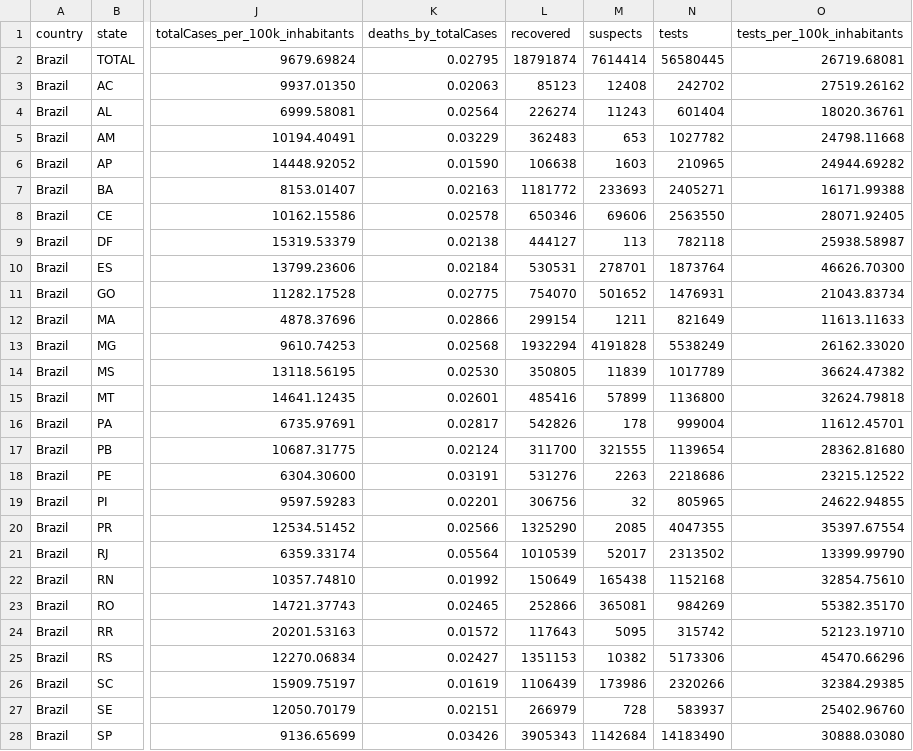
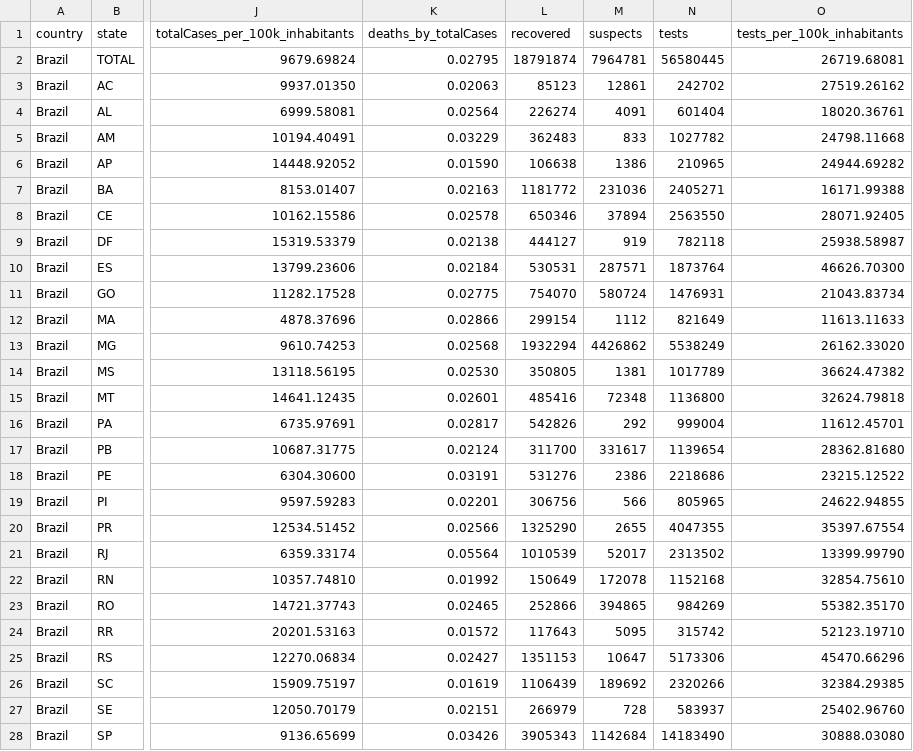
Before and after one commit to araguaci/covid19br, a CSV file: cases-brazil-total.csv, drawn as a sheet; only a part is shown, gaps mark what is left out; the diff names each change by its address in the sheet, - before the commit and + after, or states it on an @@ line.

```diff
--- a/cases-brazil-total.csv
+++ b/cases-brazil-total.csv
-M2 (suspects): 7614414
+M2 (suspects): 7964781
-M3 (suspects): 12408
+M3 (suspects): 12861
-M4 (suspects): 11243
+M4 (suspects): 4091
-M5 (suspects): 653
+M5 (suspects): 833
-M6 (suspects): 1603
+M6 (suspects): 1386
-M7 (suspects): 233693
+M7 (suspects): 231036
-M8 (suspects): 69606
+M8 (suspects): 37894
-M9 (suspects): 113
+M9 (suspects): 919
-M10 (suspects): 278701
+M10 (suspects): 287571
-M11 (suspects): 501652
+M11 (suspects): 580724
-M12 (suspects): 1211
+M12 (suspects): 1112
-M13 (suspects): 4191828
+M13 (suspects): 4426862
-M14 (suspects): 11839
+M14 (suspects): 1381
-M15 (suspects): 57899
+M15 (suspects): 72348
-M16 (suspects): 178
+M16 (suspects): 292
-M17 (suspects): 321555
+M17 (suspects): 331617
-M18 (suspects): 2263
+M18 (suspects): 2386
-M19 (suspects): 32
+M19 (suspects): 566
-M20 (suspects): 2085
+M20 (suspects): 2655
-M22 (suspects): 165438
+M22 (suspects): 172078
-M23 (suspects): 365081
+M23 (suspects): 394865
-M25 (suspects): 10382
+M25 (suspects): 10647
-M26 (suspects): 173986
+M26 (suspects): 189692
```
Also changed, not shown: 1 other file.
